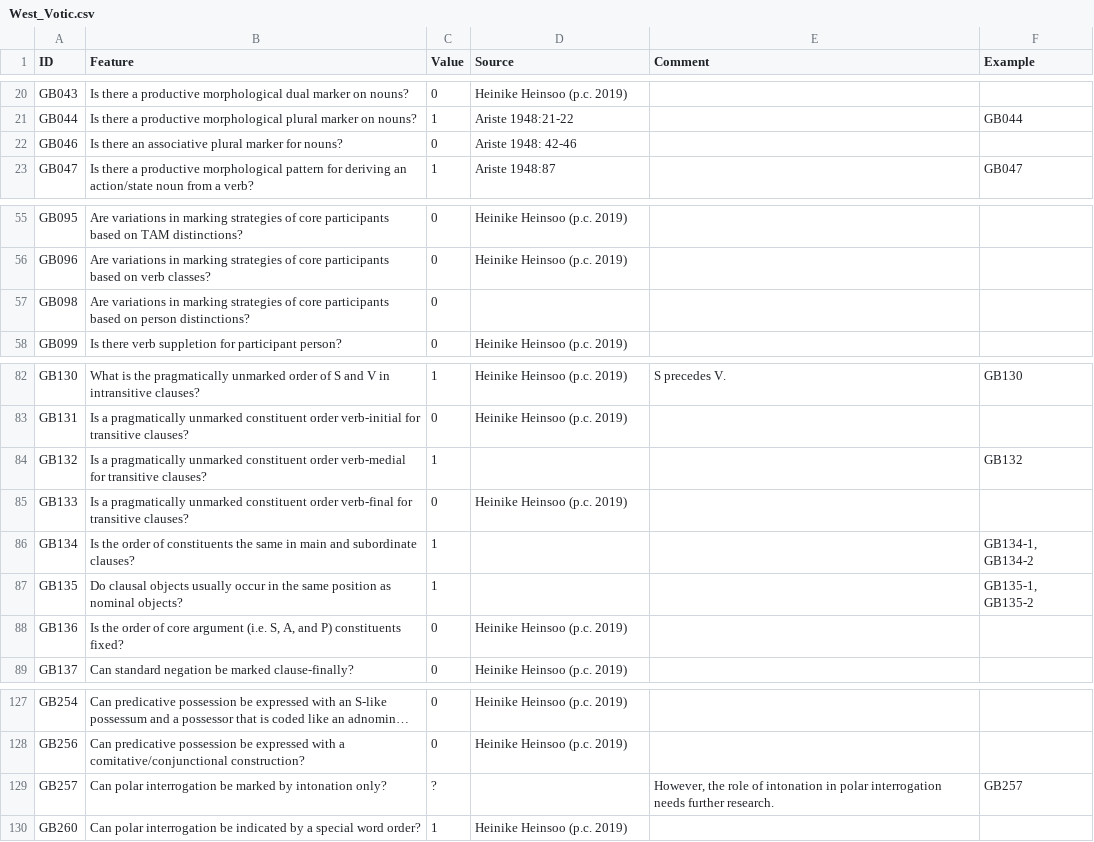
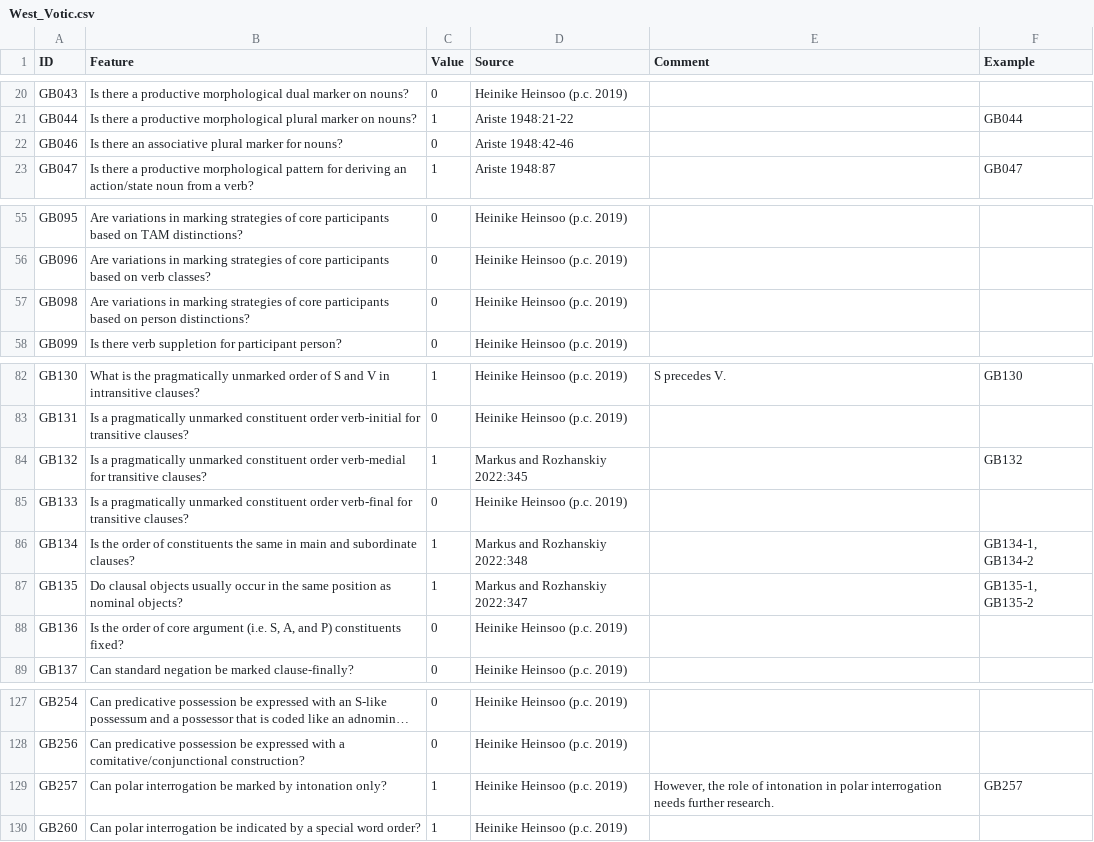
Before and after one commit to bedlan/uratyp-1, a CSV file: raw/GB/language-tables/West_Votic.csv, drawn as a sheet; only a part is shown, gaps mark what is left out; long unchanged cells end in …; the diff names each change by its address in the sheet, - before the commit and + after, or states it on an @@ line.

Commit message:
Corrections in tables

```diff
--- a/raw/GB/language-tables/West_Votic.csv
+++ b/raw/GB/language-tables/West_Votic.csv
-D22 (Source): Ariste 1948: 42-46
+D22 (Source): Ariste 1948:42-46
-D57 (Source): (empty)
+D57 (Source): Heinike Heinsoo (p.c. 2019)
-D84 (Source): (empty)
+D84 (Source): Markus and Rozhanskiy 2022:345
-D86 (Source): (empty)
+D86 (Source): Markus and Rozhanskiy 2022:348
-D87 (Source): (empty)
+D87 (Source): Markus and Rozhanskiy 2022:347
-C129 (Value): ?
+C129 (Value): 1
-D129 (Source): (empty)
+D129 (Source): Heinike Heinsoo (p.c. 2019)
```
Also changed, not shown: raw/GB/language-tables/Pite_Saami.csv, raw/GB/language-tables/Pite_Saami_examples.csv, 1 other file.
